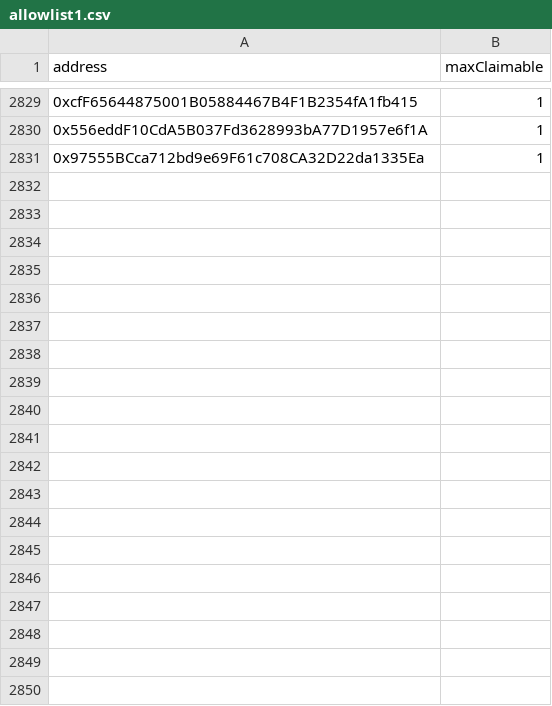
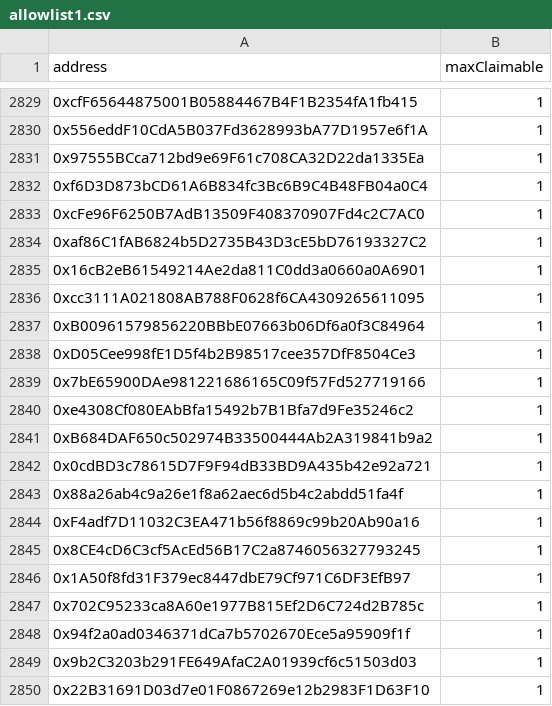
Before and after one commit to NewGameJay/dtccg, a CSV file: allowlist1.csv, drawn as a sheet; only a part is shown, gaps mark what is left out; the diff covers the shown part only; the diff names each change by its address in the sheet, - before the commit and + after, or states it on an @@ line.

```diff
--- a/allowlist1.csv
+++ b/allowlist1.csv
+row 2832: 0xf6D3D873bCD61A6B834fc3Bc6B9C4B48FB04a0C4 | 1
+row 2833: 0xcFe96F6250B7AdB13509F408370907Fd4c2C7AC0 | 1
+row 2834: 0xaf86C1fAB6824b5D2735B43D3cE5bD76193327C2 | 1
+row 2835: 0x16cB2eB61549214Ae2da811C0dd3a0660a0A6901 | 1
+row 2836: 0xcc3111A021808AB788F0628f6CA4309265611095 | 1
+row 2837: 0xB00961579856220BBbE07663b06Df6a0f3C84964 | 1
+row 2838: 0xD05Cee998fE1D5f4b2B98517cee357DfF8504Ce3 | 1
+row 2839: 0x7bE65900DAe981221686165C09f57Fd527719166 | 1
+row 2840: 0xe4308Cf080EAbBfa15492b7B1Bfa7d9Fe35246c2 | 1
+row 2841: 0xB684DAF650c502974B33500444Ab2A319841b9a2 | 1
+row 2842: 0x0cdBD3c78615D7F9F94dB33BD9A435b42e92a721 | 1
+row 2843: 0x88a26ab4c9a26e1f8a62aec6d5b4c2abdd51fa4f | 1
+row 2844: 0xF4adf7D11032C3EA471b56f8869c99b20Ab90a16 | 1
+row 2845: 0x8CE4cD6C3cf5AcEd56B17C2a8746056327793245 | 1
+row 2846: 0x1A50f8fd31F379ec8447dbE79Cf971C6DF3EfB97 | 1
+row 2847: 0x702C95233ca8A60e1977B815Ef2D6C724d2B785c | 1
+row 2848: 0x94f2a0ad0346371dCa7b5702670Ece5a95909f1f | 1
+row 2849: 0x9b2C3203b291FE649AfaC2A01939cf6c51503d03 | 1
+row 2850: 0x22B31691D03d7e01F0867269e12b2983F1D63F10 | 1
```
Also changed, not shown: 23 added rows elsewhere in this file, allowlist0.csv, public/allowlist0.csv, 1 other file.
